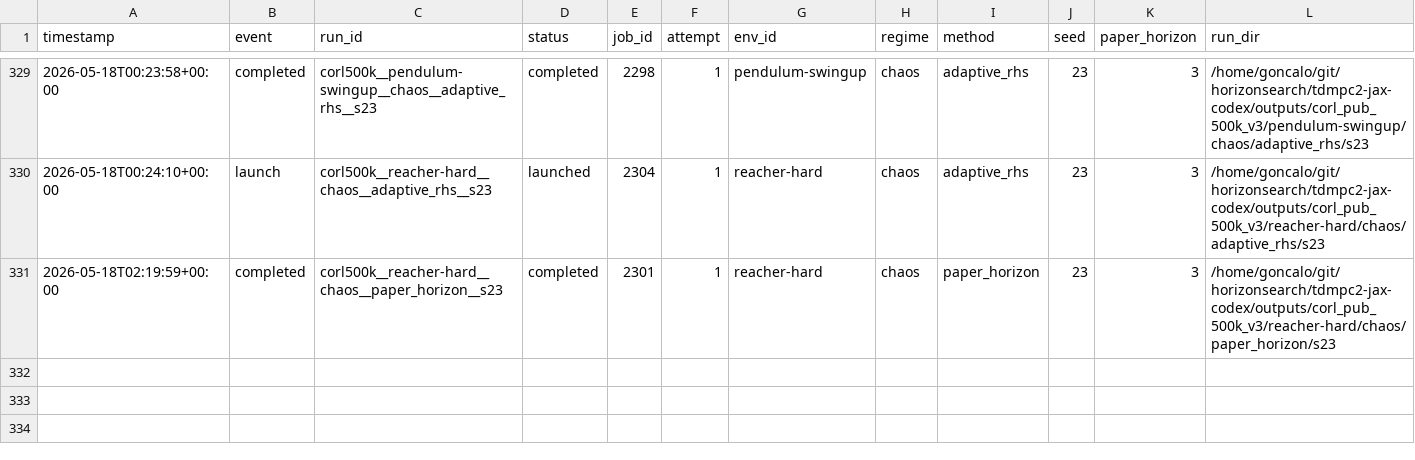
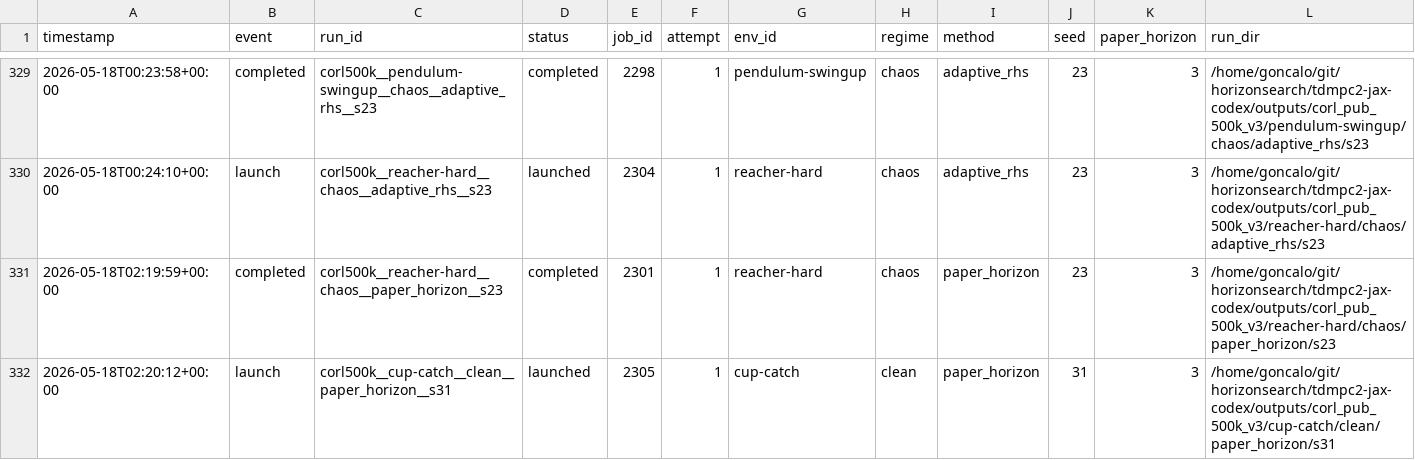
Before and after one commit to gguiomar/tdmpc2-jax, a CSV file: experiments/corl_compact_v3_ledger.csv, drawn as a sheet; only a part is shown, gaps mark what is left out; rows hold the shown columns only; the diff names each change by its address in the sheet, - before the commit and + after, or states it on an @@ line.

Commit message:
Steward update: record 1 launch(es)

```diff
--- a/experiments/corl_compact_v3_ledger.csv
+++ b/experiments/corl_compact_v3_ledger.csv
+row 332: 2026-05-18T02:20:12+00:00 | launch | corl500k__cup-catch__clean__paper_horizon__s31 | launched | 2305 | 1 | cup-catch | clean | paper_horizon | 31 | 3 | /home/goncalo/git/horizonsearch/tdmpc2-jax-codex/outputs/corl_pub_500k_v3/cup-catch/clean/paper_horizon/s31
```
